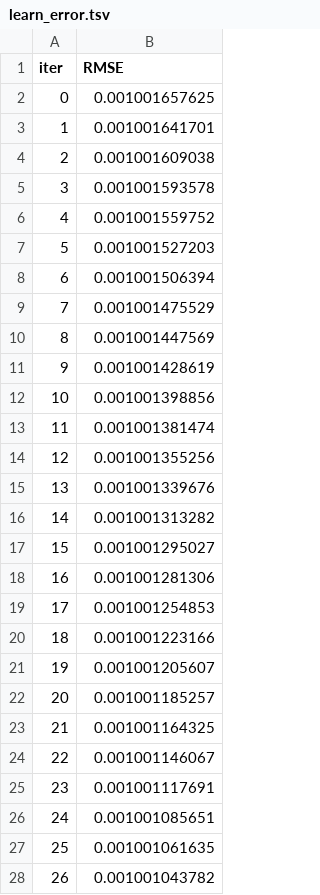
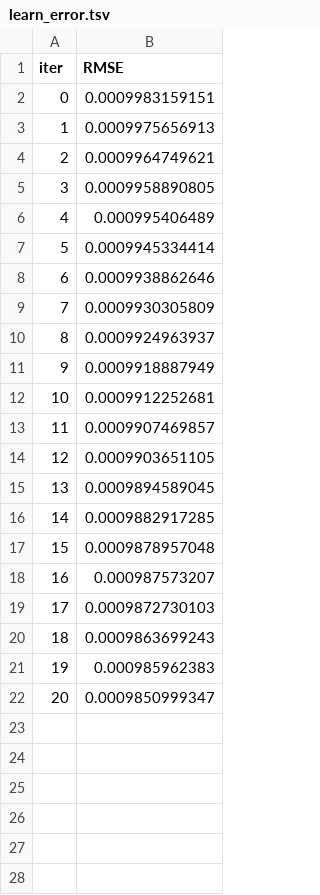
Before and after one commit to mmercalde/prng_cluster_public, a TSV file: catboost_info/learn_error.tsv, drawn as a sheet; only a part is shown; the diff covers the shown part only.

```diff
--- a/catboost_info/learn_error.tsv
+++ b/catboost_info/learn_error.tsv
@@ -1,28 +1,22 @@
 iter	RMSE
-0	0.001001657625
-1	0.001001641701
-2	0.001001609038
-3	0.001001593578
-4	0.001001559752
-5	0.001001527203
-6	0.001001506394
-7	0.001001475529
-8	0.001001447569
-9	0.001001428619
-10	0.001001398856
-11	0.001001381474
-12	0.001001355256
-13	0.001001339676
-14	0.001001313282
-15	0.001001295027
-16	0.001001281306
-17	0.001001254853
-18	0.001001223166
-19	0.001001205607
-20	0.001001185257
-21	0.001001164325
-22	0.001001146067
-23	0.001001117691
-24	0.001001085651
-25	0.001001061635
-26	0.001001043782
+0	0.0009983159151
+1	0.0009975656913
+2	0.0009964749621
+3	0.0009958890805
+4	0.000995406489
+5	0.0009945334414
+6	0.0009938862646
+7	0.0009930305809
+8	0.0009924963937
+9	0.0009918887949
+10	0.0009912252681
+11	0.0009907469857
+12	0.0009903651105
+13	0.0009894589045
+14	0.0009882917285
+15	0.0009878957048
+16	0.000987573207
+17	0.0009872730103
+18	0.0009863699243
+19	0.000985962383
+20	0.0009850999347
```
Also changed, not shown: 29 removed rows elsewhere in this file, catboost_info/test_error.tsv, catboost_info/time_left.tsv, 14 other files.
